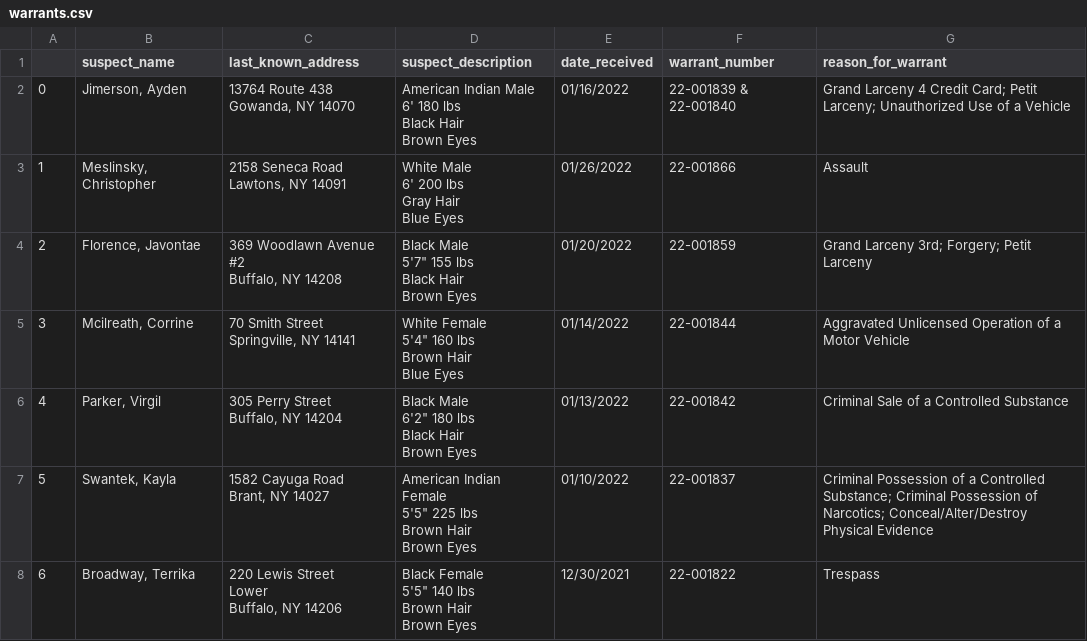
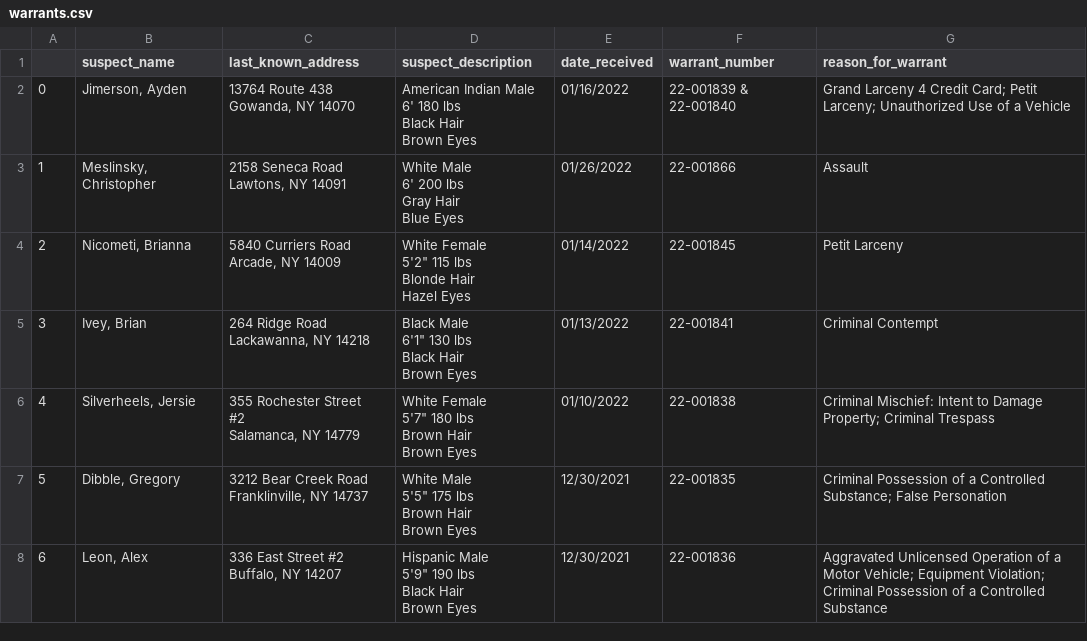
Before and after one commit to marypasciak/warrants-automatic-scraper, a CSV file: warrants.csv, drawn as a sheet; only a part is shown; the diff covers the shown part only.

```diff
--- a/warrants.csv
+++ b/warrants.csv
@@ -11,27 +11,27 @@ Gray Hair
 Blue Eyes",01/26/2022,22-001866,Assault
-2,"Florence, Javontae","369 Woodlawn Avenue #2
-Buffalo, NY 14208","Black Male
-5'7"" 155 lbs
-Black Hair
-Brown Eyes",01/20/2022,22-001859,Grand Larceny 3rd; Forgery; Petit Larceny
-3,"Mcilreath, Corrine","70 Smith Street
-Springville, NY 14141","White Female
-5'4"" 160 lbs
-Brown Hair
-Blue Eyes",01/14/2022,22-001844,Aggravated Unlicensed Operation of a Motor Vehicle
-4,"Parker, Virgil","305 Perry Street
-Buffalo, NY 14204","Black Male
-6'2"" 180 lbs
-Black Hair
-Brown Eyes",01/13/2022,22-001842,Criminal Sale of a Controlled Substance
-5,"Swantek, Kayla","1582 Cayuga Road
-Brant, NY 14027","American Indian Female
-5'5"" 225 lbs
-Brown Hair
-Brown Eyes",01/10/2022,22-001837,Criminal Possession of a Controlled Substance; Criminal Possession of Narcotics; Conceal/Alter/Destroy Physical Evidence
-6,"Broadway, Terrika","220 Lewis Street
-Lower
-Buffalo, NY 14206","Black Female
-5'5"" 140 lbs
-Brown Hair
-Brown Eyes",12/30/2021,22-001822,Trespass
+2,"Nicometi, Brianna","5840 Curriers Road
+Arcade, NY 14009","White Female
+5'2"" 115 lbs
+Blonde Hair
+Hazel Eyes",01/14/2022,22-001845,Petit Larceny
+3,"Ivey, Brian","264 Ridge Road
+Lackawanna, NY 14218","Black Male
+6'1"" 130 lbs
+Black Hair
+Brown Eyes",01/13/2022,22-001841,Criminal Contempt
+4,"Silverheels, Jersie","355 Rochester Street
+#2
+Salamanca, NY 14779","White Female
+5'7"" 180 lbs
+Brown Hair
+Brown Eyes",01/10/2022,22-001838,Criminal Mischief: Intent to Damage Property; Criminal Trespass
+5,"Dibble, Gregory","3212 Bear Creek Road
+Franklinville, NY 14737","White Male
+5'5"" 175 lbs
+Brown Hair
+Brown Eyes",12/30/2021,22-001835,Criminal Possession of a Controlled Substance; False Personation
+6,"Leon, Alex","336 East Street #2
+Buffalo, NY 14207","Hispanic Male
+5'9"" 190 lbs
+Black Hair
+Brown Eyes",12/30/2021,22-001836,Aggravated Unlicensed Operation of a Motor Vehicle; Equipment Violation; Criminal Possession of a Controlled Substance
```
Also changed, not shown: 41 edited cells elsewhere in this file.
